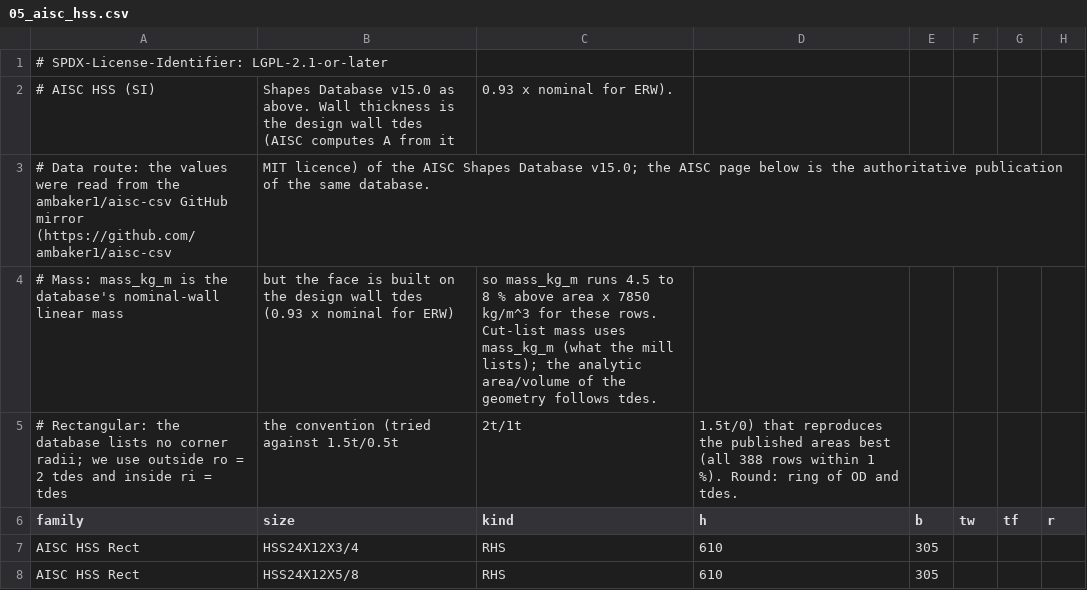
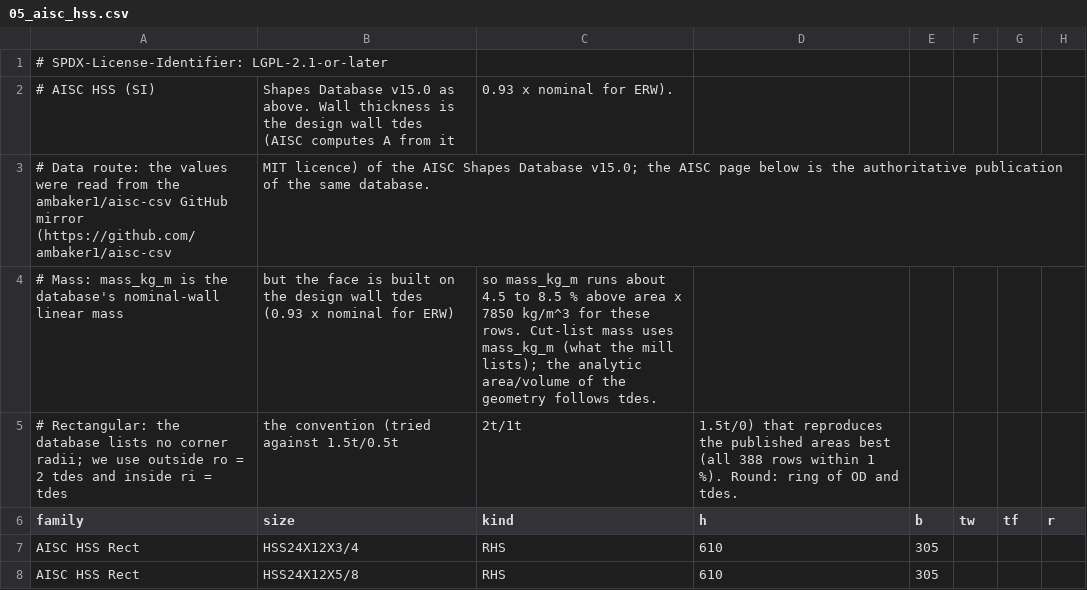
Before and after one commit to mel-1989/FreeCAD, a CSV file: src/Mod/Weldment/profiles/05_aisc_hss.csv, drawn as a sheet; only a part is shown; the diff names each change by its address in the sheet, - before the commit and + after, or states it on an @@ line.

```diff
--- a/src/Mod/Weldment/profiles/05_aisc_hss.csv
+++ b/src/Mod/Weldment/profiles/05_aisc_hss.csv
-C4 (kind): …mass_kg_m runs 4.5 to 8 % above…
+C4 (kind): …mass_kg_m runs about 4.5 to 8.5 % above…
```
Also changed, not shown: 7 other files.
